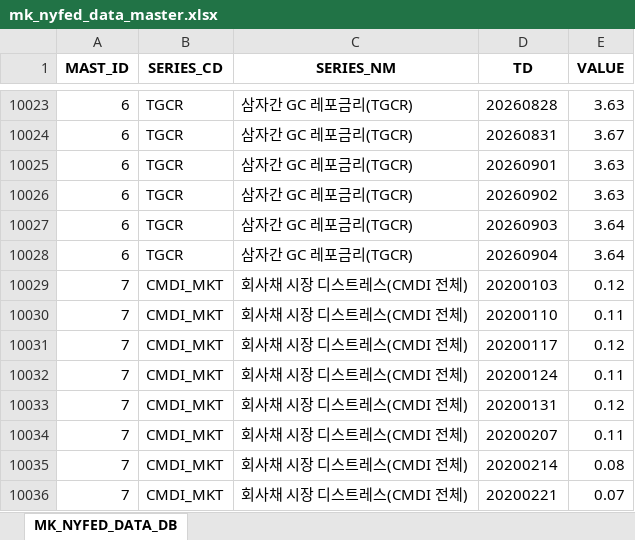
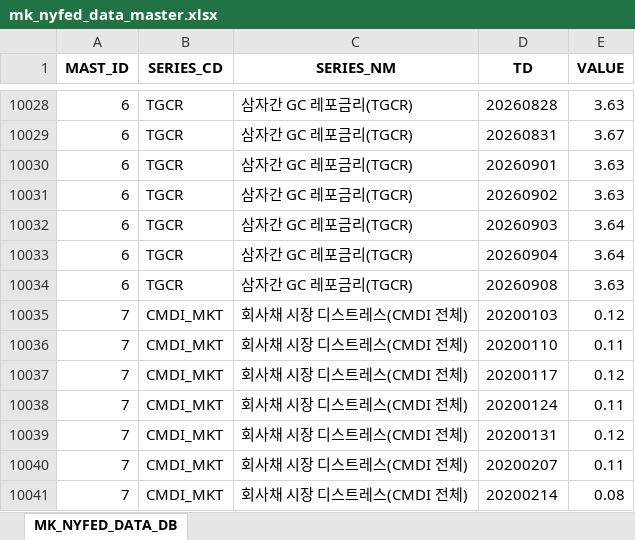
Before and after one commit to chsbjh-ops/mk-inv-ingest, an Excel workbook: data/mk_nyfed_data_master.xlsx, sheet MK_NYFED_DATA_DB, drawn as a sheet; only a part is shown, gaps mark what is left out; the shorter side is filled out with more unchanged rows; values as stored, in another font and other column widths than the file's, no borders; the diff covers the shown part only; the diff names each change by its address in the sheet, - before the commit and + after, or states it on an @@ line.

```diff
--- a/data/mk_nyfed_data_master.xlsx (sheet MK_NYFED_DATA_DB)
+++ b/data/mk_nyfed_data_master.xlsx (sheet MK_NYFED_DATA_DB)
+row 10034: 6 | TGCR | 삼자간 GC 레포금리(TGCR) | 20260908 | 3.63
```
Also changed, not shown: 5 added rows elsewhere in this sheet, 5 other files.
